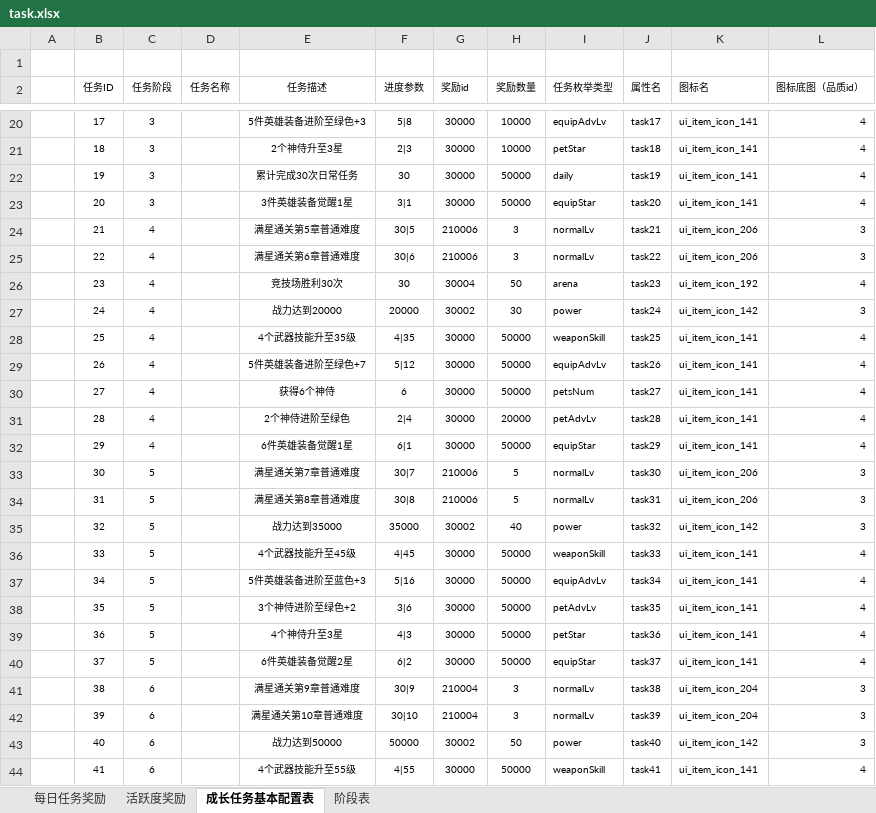
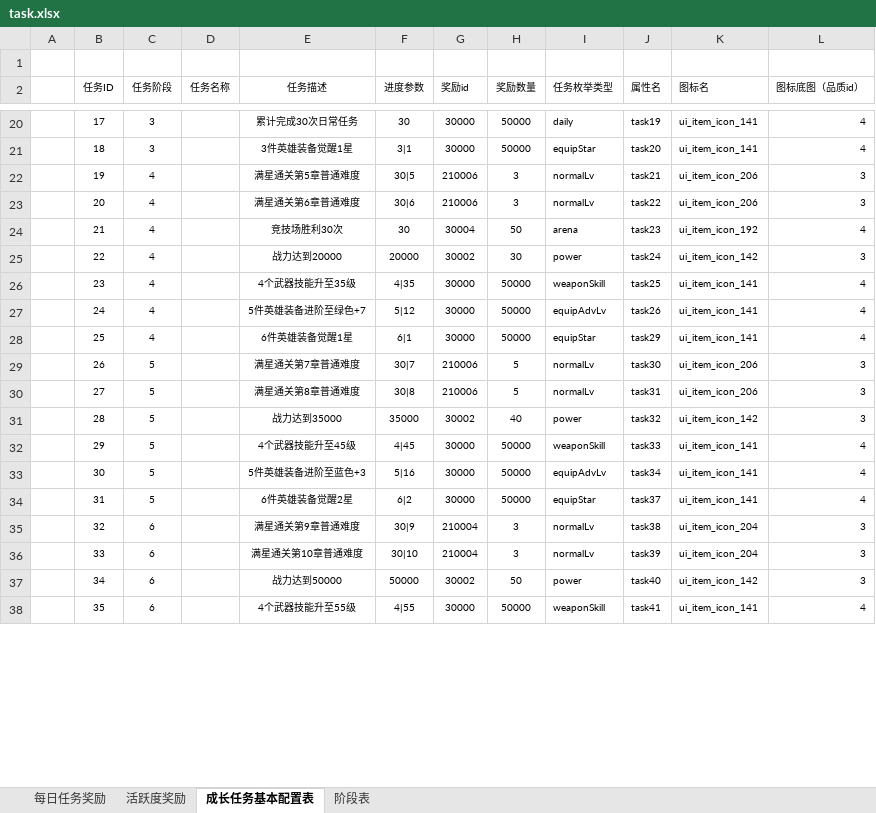
Before and after one commit to dongzhiqiang/TanksBattle, an Excel workbook: Doc/配置表/配置表/task.xlsx, sheet 成长任务基本配置表, drawn as a sheet; only a part is shown, gaps mark what is left out; values as stored, in another font and other column widths than the file's, no borders; removed rows and columns are numbered as before the commit, all else as after; the diff covers the shown part only; the diff names each change by its address in the sheet, - before the commit and + after, or states it on an @@ line.

```diff
--- a/Doc/配置表/配置表/task.xlsx (sheet 成长任务基本配置表)
+++ b/Doc/配置表/配置表/task.xlsx (sheet 成长任务基本配置表)
-E20 (任务描述): 5件英雄装备进阶至绿色+3
+E20 (任务描述): 累计完成30次日常任务
-F20 (进度参数): 5|8
+F20 (进度参数): 30
-H20:H21 (奖励数量): 10000
+H20:H21 (奖励数量): 50000
-I20 (任务枚举类型): equipAdvLv
+I20 (任务枚举类型): daily
-J20 (属性名): task17
+J20 (属性名): task19
-E21 (任务描述): 2个神侍升至3星
+E21 (任务描述): 3件英雄装备觉醒1星
-F21 (进度参数): 2|3
+F21 (进度参数): 3|1
-I21 (任务枚举类型): petStar
+I21 (任务枚举类型): equipStar
-J21 (属性名): task18
+J21 (属性名): task20
-row 22:  | 19 | 3 |  | 累计完成30次日常任务 | 30 | 30000 | 50000 | daily | task19 | ui_item_icon_141 | 4
-row 23:  | 20 | 3 |  | 3件英雄装备觉醒1星 | 3|1 | 30000 | 50000 | equipStar | task20 | ui_item_icon_141 | 4
-B22 (任务ID): 21
+B22 (任务ID): 19
-B23 (任务ID): 22
+B23 (任务ID): 20
-B24 (任务ID): 23
+B24 (任务ID): 21
-B25 (任务ID): 24
+B25 (任务ID): 22
-B26 (任务ID): 25
+B26 (任务ID): 23
-B27 (任务ID): 26
+B27 (任务ID): 24
-row 30:  | 27 | 4 |  | 获得6个神侍 | 6 | 30000 | 50000 | petsNum | task27 | ui_item_icon_141 | 4
-row 31:  | 28 | 4 |  | 2个神侍进阶至绿色 | 2|4 | 30000 | 20000 | petAdvLv | task28 | ui_item_icon_141 | 4
-B28 (任务ID): 29
+B28 (任务ID): 25
-B29 (任务ID): 30
+B29 (任务ID): 26
-B30 (任务ID): 31
+B30 (任务ID): 27
-B31 (任务ID): 32
+B31 (任务ID): 28
-B32 (任务ID): 33
+B32 (任务ID): 29
-B33 (任务ID): 34
+B33 (任务ID): 30
-row 38:  | 35 | 5 |  | 3个神侍进阶至绿色+2 | 3|6 | 30000 | 50000 | petAdvLv | task35 | ui_item_icon_141 | 4
-row 39:  | 36 | 5 |  | 4个神侍升至3星 | 4|3 | 30000 | 50000 | petStar | task36 | ui_item_icon_141 | 4
-B34 (任务ID): 37
+B34 (任务ID): 31
-B35 (任务ID): 38
+B35 (任务ID): 32
-B36 (任务ID): 39
+B36 (任务ID): 33
-B37 (任务ID): 40
+B37 (任务ID): 34
-B38 (任务ID): 41
+B38 (任务ID): 35
```
Also changed, not shown: 1 added row, 13 removed rows and 82 edited cells elsewhere in this sheet, sheet 每日任务奖励, Doc/配置表/配置表/configValue.xlsx, 7 other files.
